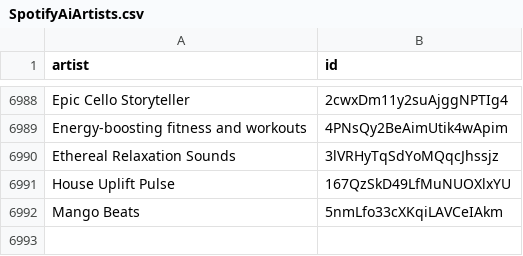
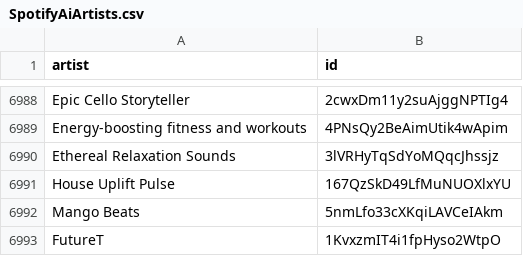
Before and after one commit to CennoxX/spotify-ai-blocker, a CSV file: SpotifyAiArtists.csv, drawn as a sheet; only a part is shown, gaps mark what is left out; the diff names each change by its address in the sheet, - before the commit and + after, or states it on an @@ line.

```diff
--- a/SpotifyAiArtists.csv
+++ b/SpotifyAiArtists.csv
+row 6993: FutureT | 1KvxzmIT4i1fpHyso2WtpO
```
